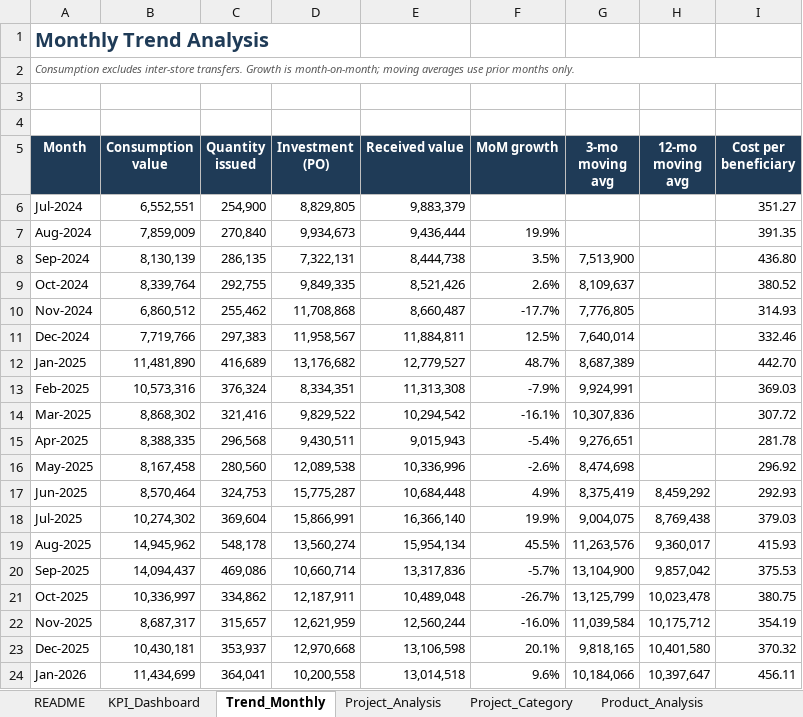
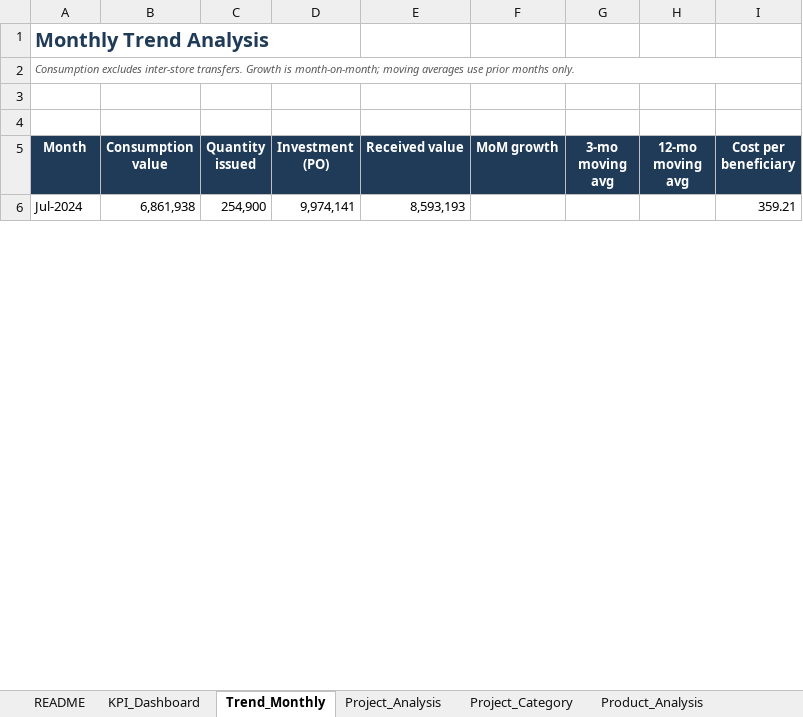
Before and after one commit to rupaniraheel/test-123, an Excel workbook: data/VPT_Consumption_Analysis.xlsx, sheet Trend_Monthly, drawn as a sheet; only a part is shown; values as stored, in another font and other column widths than the file's, no borders; charts and pictures not drawn; removed rows and columns are numbered as before the commit, all else as after; the diff covers the shown part only; the diff names each change by its address in the sheet, - before the commit and + after, or states it on an @@ line.

```diff
--- a/data/VPT_Consumption_Analysis.xlsx (sheet Trend_Monthly)
+++ b/data/VPT_Consumption_Analysis.xlsx (sheet Trend_Monthly)
-B6 (Consumption value): 6,552,551
+B6 (Consumption value): 6,861,938
-D6 (Investment (PO)): 8,829,805
+D6 (Investment (PO)): 9,974,141
-E6 (Received value): 9,883,379
+E6 (Received value): 8,593,193
-I6 (Cost per beneficiary): 351.27
+I6 (Cost per beneficiary): 359.21
-row 7: Aug-2024 | 7,859,009 | 270,840 | 9,934,673 | 9,436,444 | 19.9% |  |  | 391.35
-row 8: Sep-2024 | 8,130,139 | 286,135 | 7,322,131 | 8,444,738 | 3.5% | 7,513,900 |  | 436.80
-row 9: Oct-2024 | 8,339,764 | 292,755 | 9,849,335 | 8,521,426 | 2.6% | 8,109,637 |  | 380.52
-row 10: Nov-2024 | 6,860,512 | 255,462 | 11,708,868 | 8,660,487 | -17.7% | 7,776,805 |  | 314.93
-row 11: Dec-2024 | 7,719,766 | 297,383 | 11,958,567 | 11,884,811 | 12.5% | 7,640,014 |  | 332.46
-row 12: Jan-2025 | 11,481,890 | 416,689 | 13,176,682 | 12,779,527 | 48.7% | 8,687,389 |  | 442.70
-row 13: Feb-2025 | 10,573,316 | 376,324 | 8,334,351 | 11,313,308 | -7.9% | 9,924,991 |  | 369.03
-row 14: Mar-2025 | 8,868,302 | 321,416 | 9,829,522 | 10,294,542 | -16.1% | 10,307,836 |  | 307.72
-row 15: Apr-2025 | 8,388,335 | 296,568 | 9,430,511 | 9,015,943 | -5.4% | 9,276,651 |  | 281.78
-row 16: May-2025 | 8,167,458 | 280,560 | 12,089,538 | 10,336,996 | -2.6% | 8,474,698 |  | 296.92
-row 17: Jun-2025 | 8,570,464 | 324,753 | 15,775,287 | 10,684,448 | 4.9% | 8,375,419 | 8,459,292 | 292.93
-row 18: Jul-2025 | 10,274,302 | 369,604 | 15,866,991 | 16,366,140 | 19.9% | 9,004,075 | 8,769,438 | 379.03
-row 19: Aug-2025 | 14,945,962 | 548,178 | 13,560,274 | 15,954,134 | 45.5% | 11,263,576 | 9,360,017 | 415.93
-row 20: Sep-2025 | 14,094,437 | 469,086 | 10,660,714 | 13,317,836 | -5.7% | 13,104,900 | 9,857,042 | 375.53
-row 21: Oct-2025 | 10,336,997 | 334,862 | 12,187,911 | 10,489,048 | -26.7% | 13,125,799 | 10,023,478 | 380.75
-row 22: Nov-2025 | 8,687,317 | 315,657 | 12,621,959 | 12,560,244 | -16.0% | 11,039,584 | 10,175,712 | 354.19
-row 23: Dec-2025 | 10,430,181 | 353,937 | 12,970,668 | 13,106,598 | 20.1% | 9,818,165 | 10,401,580 | 370.32
-row 24: Jan-2026 | 11,434,699 | 364,041 | 10,200,558 | 13,014,518 | 9.6% | 10,184,066 | 10,397,647 | 456.11
```
Also changed, not shown: 38 added rows, 20 removed rows and 1 edited cell elsewhere in this sheet, sheet Cost_per_Beneficiary, sheet Price_Variance, sheet Stock_Health, sheet Product_Monthly, sheet Product_Analysis, sheet Budget_vs_Consumption, 8 more sheets, 14 other files.
